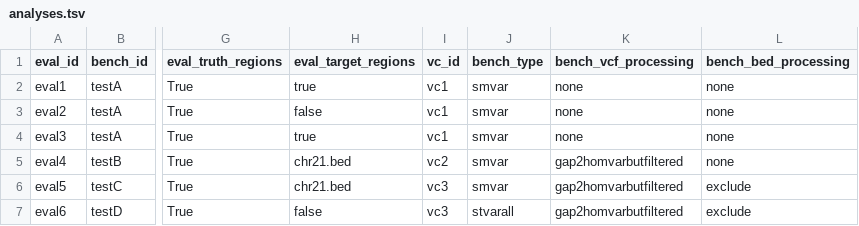
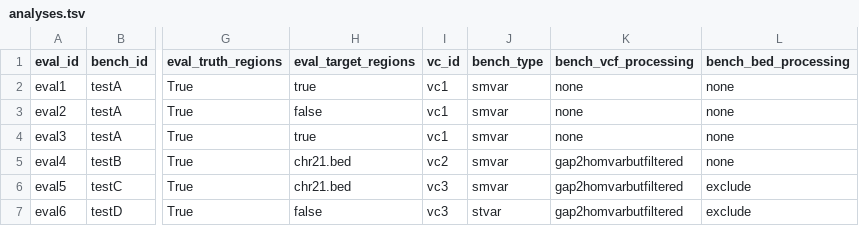
Before and after one commit to usnistgov/defrabb, a TSV file: config/analyses.tsv, drawn as a sheet; only a part is shown, gaps mark what is left out; the diff names each change by its address in the sheet, - before the commit and + after, or states it on an @@ line.

```diff
--- a/config/analyses.tsv
+++ b/config/analyses.tsv
-J7 (bench_type): stvarall
+J7 (bench_type): stvar
```
Also changed, not shown: 2 other files.
